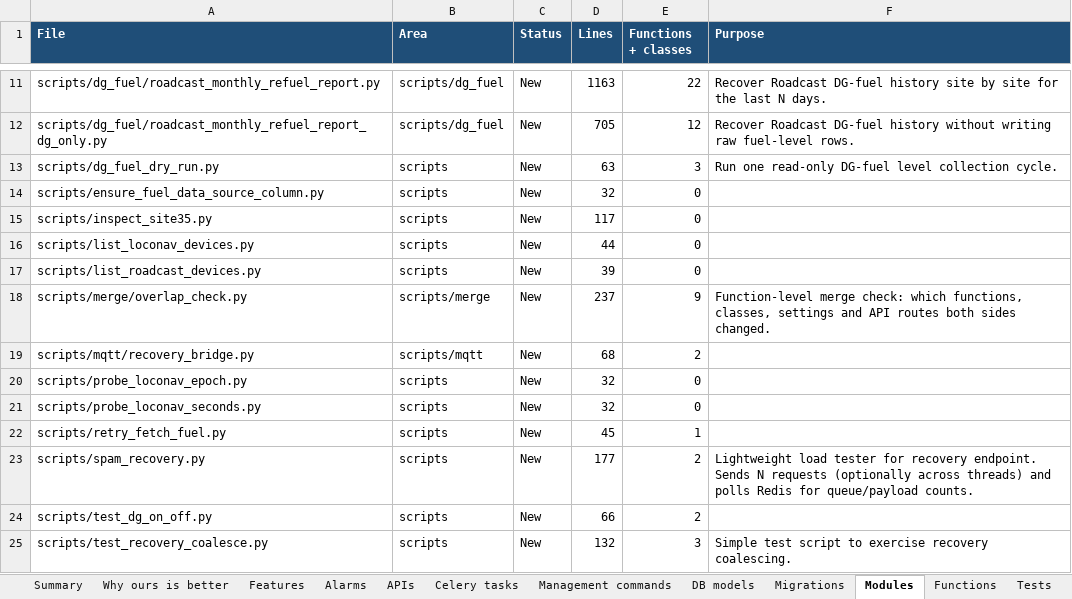
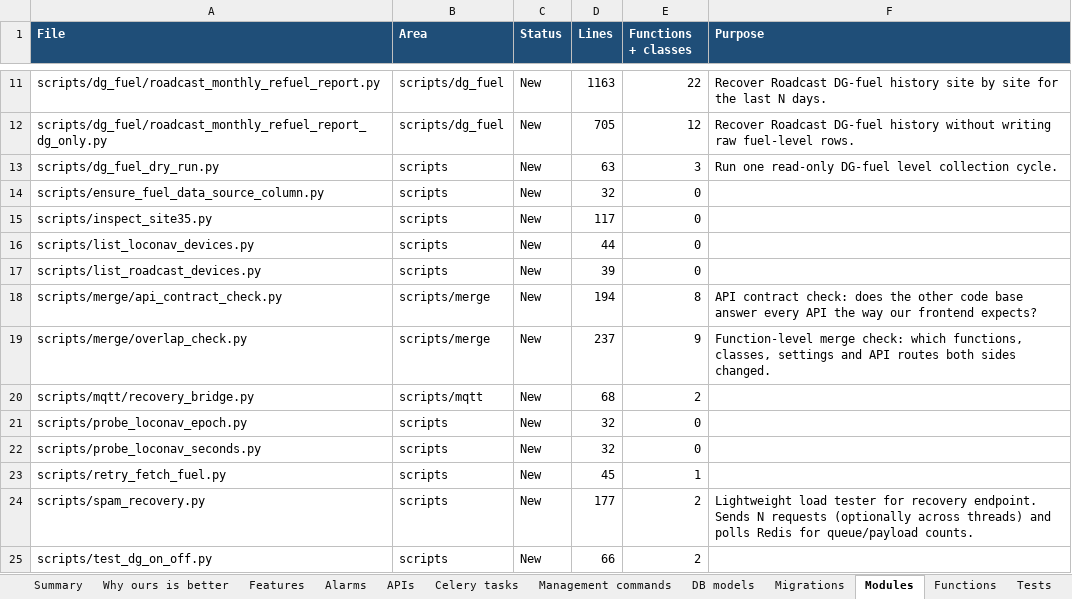
Before and after one commit to ashutoshdubey-aviconn/AVC-backend, an Excel workbook: docs/merge/CODE_INVENTORY.xlsx, sheet Modules, drawn as a sheet; only a part is shown, gaps mark what is left out; the shorter side is filled out with more unchanged rows; values as stored, in another font and other column widths than the file's, no borders; the diff names each change by its address in the sheet, - before the commit and + after, or states it on an @@ line.

Commit message:
docs: three-way comparison of main, ours and the colleague's code
- docs/merge/THREE_WAY_COMPARISON.md: API contract for every pair (ours
  replacing main: 4 frontend APIs differ, all deliberate fixes; colleague
  replacing main: 42, replacing ours: 40), DB, DG fuel, LoadData, MQTT,
  alarms, security, tests
- Security findings: the colleague's forgot/ uses a fixed OTP 1234 that
  reset/ accepts (account takeover); main returns the OTP in forgot/ and
  keeps SMTP / Roadcast credentials in code; provisioning API on main and
  ours needs no login and uses a fixed password (tracker F11)
- Workbook: "Three-way comparison" (read from the doc), "Ours vs main
  (APIs)", "Colleague vs ours (APIs)"; API CSVs for both pairs
- Tracker D29 / F11, CHANGELOG, merge guide and review links

```diff
--- a/docs/merge/CODE_INVENTORY.xlsx (sheet Modules)
+++ b/docs/merge/CODE_INVENTORY.xlsx (sheet Modules)
+row 18: scripts/merge/api_contract_check.py | scripts/merge | New | 194 | 8 | API contract check: does the other code base answer every API the way our frontend expects?
```
Also changed, not shown: sheet Functions, sheet Features, sheet Summary, sheet Colleague vs main (APIs), sheet Why ours is better, other sheet tabs, docs/features/FEATURE_TRACKER.xlsx, 11 other files.
